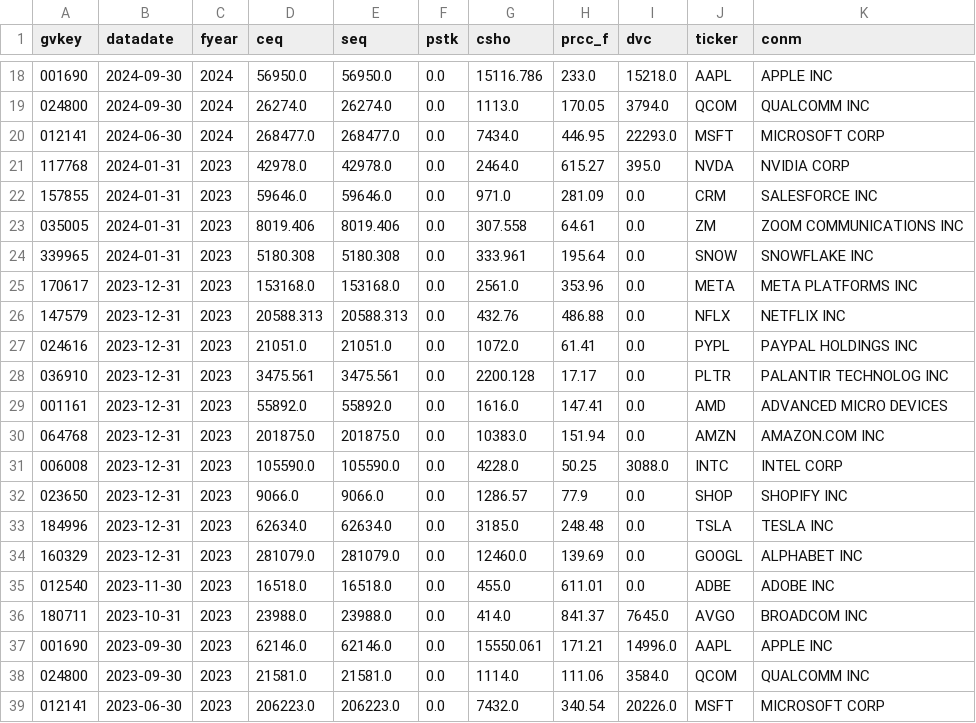
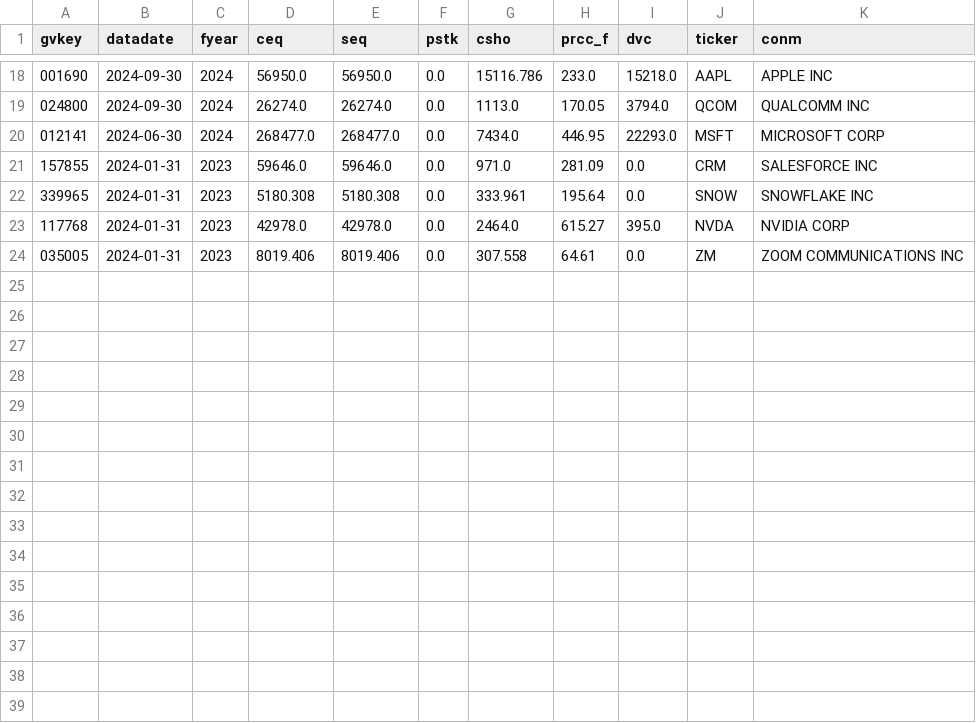
Before and after one commit to Chen-zexi/LangAlpha, a CSV file: data/compustat/capital_structure_equity.csv, drawn as a sheet; only a part is shown, gaps mark what is left out; the diff covers the shown part only.

```diff
--- a/data/compustat/capital_structure_equity.csv
+++ b/data/compustat/capital_structure_equity.csv
@@ -20,20 +20,5 @@ gvkey,datadate,fyear,ceq,seq,pstk,csho,prcc_f,dvc,ticker,conm
 012141,2024-06-30,2024,268477.0,268477.0,0.0,7434.0,446.95,22293.0,MSFT,MICROSOFT CORP
+157855,2024-01-31,2023,59646.0,59646.0,0.0,971.0,281.09,0.0,CRM,SALESFORCE INC
+339965,2024-01-31,2023,5180.308,5180.308,0.0,333.961,195.64,0.0,SNOW,SNOWFLAKE INC
 117768,2024-01-31,2023,42978.0,42978.0,0.0,2464.0,615.27,395.0,NVDA,NVIDIA CORP
-157855,2024-01-31,2023,59646.0,59646.0,0.0,971.0,281.09,0.0,CRM,SALESFORCE INC
 035005,2024-01-31,2023,8019.406,8019.406,0.0,307.558,64.61,0.0,ZM,ZOOM COMMUNICATIONS INC
-339965,2024-01-31,2023,5180.308,5180.308,0.0,333.961,195.64,0.0,SNOW,SNOWFLAKE INC
-170617,2023-12-31,2023,153168.0,153168.0,0.0,2561.0,353.96,0.0,META,META PLATFORMS INC
-147579,2023-12-31,2023,20588.313,20588.313,0.0,432.76,486.88,0.0,NFLX,NETFLIX INC
-024616,2023-12-31,2023,21051.0,21051.0,0.0,1072.0,61.41,0.0,PYPL,PAYPAL HOLDINGS INC
-036910,2023-12-31,2023,3475.561,3475.561,0.0,2200.128,17.17,0.0,PLTR,PALANTIR TECHNOLOG INC
-001161,2023-12-31,2023,55892.0,55892.0,0.0,1616.0,147.41,0.0,AMD,ADVANCED MICRO DEVICES
-064768,2023-12-31,2023,201875.0,201875.0,0.0,10383.0,151.94,0.0,AMZN,AMAZON.COM INC
-006008,2023-12-31,2023,105590.0,105590.0,0.0,4228.0,50.25,3088.0,INTC,INTEL CORP
-023650,2023-12-31,2023,9066.0,9066.0,0.0,1286.57,77.9,0.0,SHOP,SHOPIFY INC
-184996,2023-12-31,2023,62634.0,62634.0,0.0,3185.0,248.48,0.0,TSLA,TESLA INC
-160329,2023-12-31,2023,281079.0,281079.0,0.0,12460.0,139.69,0.0,GOOGL,ALPHABET INC
-012540,2023-11-30,2023,16518.0,16518.0,0.0,455.0,611.01,0.0,ADBE,ADOBE INC
-180711,2023-10-31,2023,23988.0,23988.0,0.0,414.0,841.37,7645.0,AVGO,BROADCOM INC
-001690,2023-09-30,2023,62146.0,62146.0,0.0,15550.061,171.21,14996.0,AAPL,APPLE INC
-024800,2023-09-30,2023,21581.0,21581.0,0.0,1114.0,111.06,3584.0,QCOM,QUALCOMM INC
-012141,2023-06-30,2023,206223.0,206223.0,0.0,7432.0,340.54,20226.0,MSFT,MICROSOFT CORP
```
Also changed, not shown: 4 moved rows elsewhere in this file, data/compustat/capital_structure_debt.csv, data/compustat/capital_structure_summary.csv, 20 other files.
